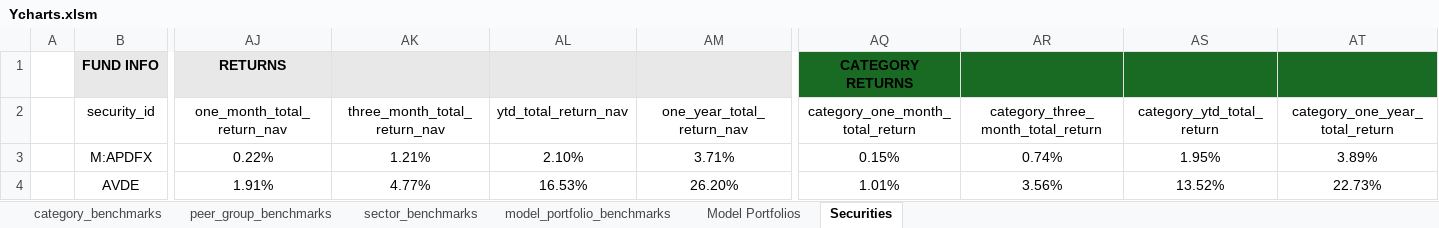
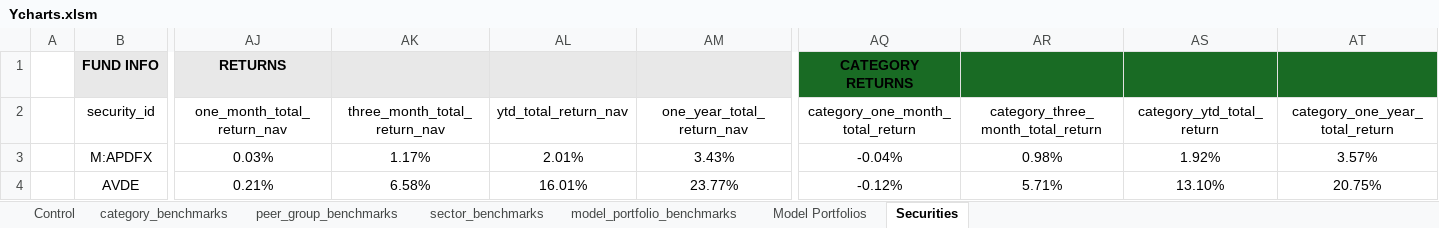
Before and after one commit to geffertjohn/portfolio-management, an Excel workbook: YCharts/Ycharts.xlsm, sheet Securities, drawn as a sheet; only a part is shown, gaps mark what is left out; values as stored, in another font and other column widths than the file's, no borders; the diff covers the shown part only; the diff names each change by its address in the sheet, - before the commit and + after, or states it on an @@ line.

```diff
--- a/YCharts/Ycharts.xlsm (sheet Securities)
+++ b/YCharts/Ycharts.xlsm (sheet Securities)
+sheet tab: Control
-AJ3 (one_month_total_return_nav): 0.22%
+AJ3 (one_month_total_return_nav): 0.03%
-AK3 (three_month_total_return_nav): 1.21%
+AK3 (three_month_total_return_nav): 1.17%
-AL3 (ytd_total_return_nav): 2.10%
+AL3 (ytd_total_return_nav): 2.01%
-AM3 (one_year_total_return_nav): 3.71%
+AM3 (one_year_total_return_nav): 3.43%
-AQ3 (category_one_month_total_return): 0.15%
+AQ3 (category_one_month_total_return): -0.04%
-AR3: 0.74%
+AR3: 0.98%
-AS3 (category_ytd_total_return): 1.95%
+AS3 (category_ytd_total_return): 1.92%
-AT3 (category_one_year_total_return): 3.89%
+AT3 (category_one_year_total_return): 3.57%
-AJ4 (one_month_total_return_nav): 1.91%
+AJ4 (one_month_total_return_nav): 0.21%
-AK4 (three_month_total_return_nav): 4.77%
+AK4 (three_month_total_return_nav): 6.58%
-AL4 (ytd_total_return_nav): 16.53%
+AL4 (ytd_total_return_nav): 16.01%
-AM4 (one_year_total_return_nav): 26.20%
+AM4 (one_year_total_return_nav): 23.77%
-AQ4 (category_one_month_total_return): 1.01%
+AQ4 (category_one_month_total_return): -0.12%
-AR4: 3.56%
+AR4: 5.71%
-AS4 (category_ytd_total_return): 13.52%
+AS4 (category_ytd_total_return): 13.10%
-AT4 (category_one_year_total_return): 22.73%
+AT4 (category_one_year_total_return): 20.75%
```
Also changed, not shown: 1509 edited cells elsewhere in this sheet, sheet Model Portfolios, sheet category_benchmarks, sheet model_portfolio_benchmarks, sheet peer_group_benchmarks, sheet sector_benchmarks, 2 other files.
